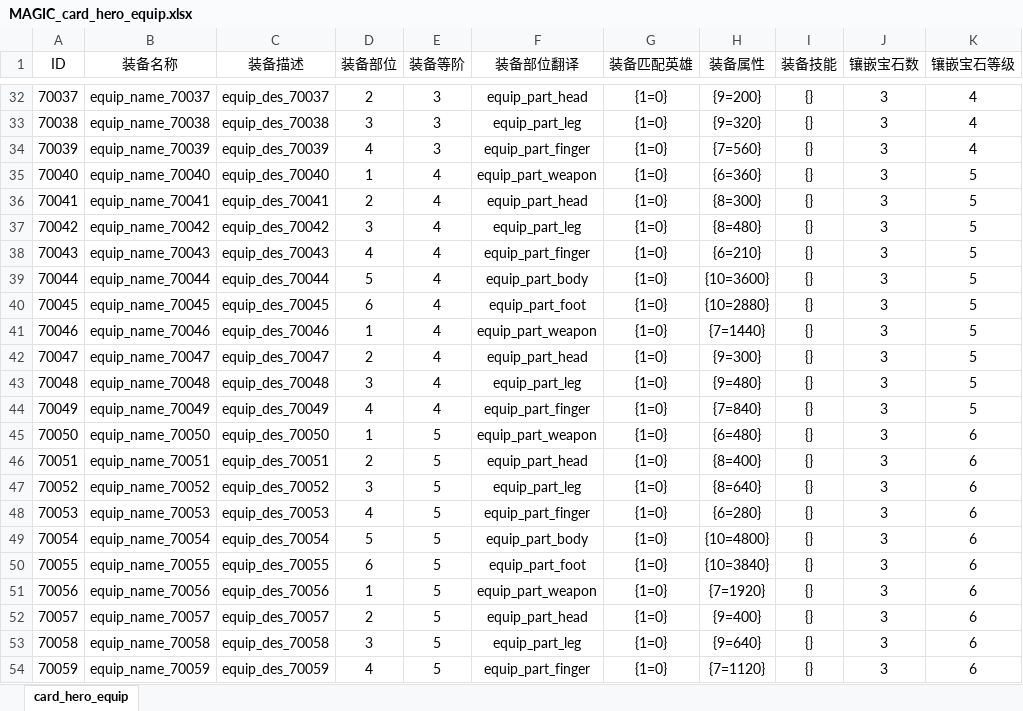
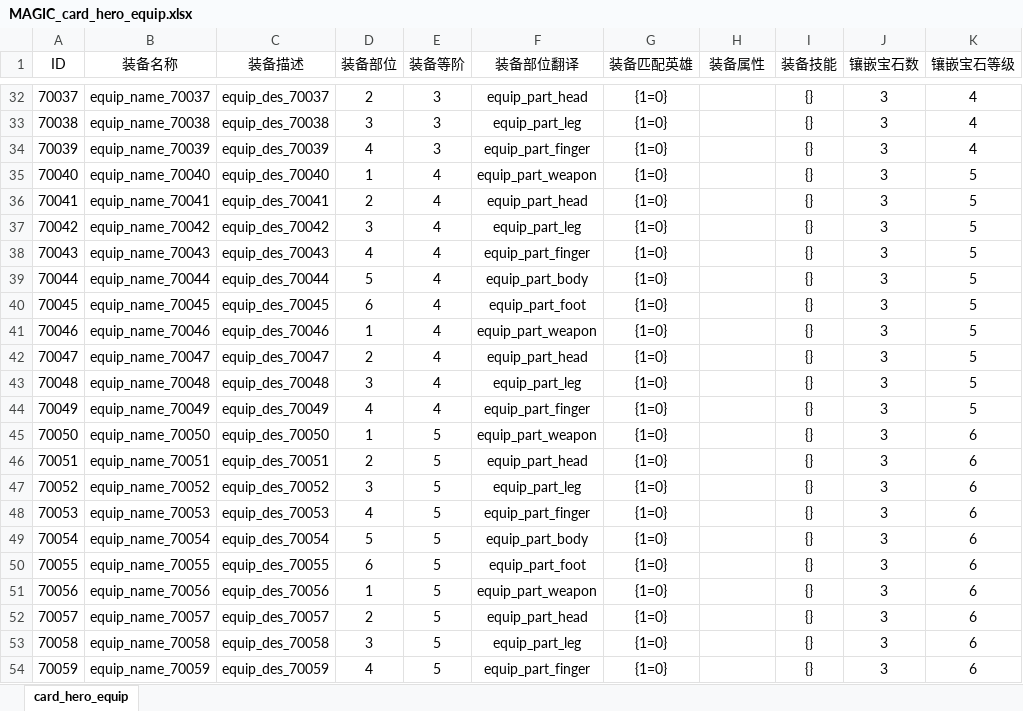
Before and after one commit to Organ-Jiawei/Project, an Excel workbook: 策划文档/数值用表/MAGIC_card_hero_equip.xlsx, sheet card_hero_equip, drawn as a sheet; only a part is shown, gaps mark what is left out; values as stored, in another font and other column widths than the file's, no borders; the diff covers the shown part only; the diff names each change by its address in the sheet, - before the commit and + after, or states it on an @@ line.

```diff
--- a/策划文档/数值用表/MAGIC_card_hero_equip.xlsx (sheet card_hero_equip)
+++ b/策划文档/数值用表/MAGIC_card_hero_equip.xlsx (sheet card_hero_equip)
-H32 (装备属性): {9=200}
+H32 (装备属性): (empty)
-H33 (装备属性): {9=320}
+H33 (装备属性): (empty)
-H34 (装备属性): {7=560}
+H34 (装备属性): (empty)
-H35 (装备属性): {6=360}
+H35 (装备属性): (empty)
-H36 (装备属性): {8=300}
+H36 (装备属性): (empty)
-H37 (装备属性): {8=480}
+H37 (装备属性): (empty)
-H38 (装备属性): {6=210}
+H38 (装备属性): (empty)
-H39 (装备属性): {10=3600}
+H39 (装备属性): (empty)
-H40 (装备属性): {10=2880}
+H40 (装备属性): (empty)
-H41 (装备属性): {7=1440}
+H41 (装备属性): (empty)
-H42 (装备属性): {9=300}
+H42 (装备属性): (empty)
-H43 (装备属性): {9=480}
+H43 (装备属性): (empty)
-H44 (装备属性): {7=840}
+H44 (装备属性): (empty)
-H45 (装备属性): {6=480}
+H45 (装备属性): (empty)
-H46 (装备属性): {8=400}
+H46 (装备属性): (empty)
-H47 (装备属性): {8=640}
+H47 (装备属性): (empty)
-H48 (装备属性): {6=280}
+H48 (装备属性): (empty)
-H49 (装备属性): {10=4800}
+H49 (装备属性): (empty)
-H50 (装备属性): {10=3840}
+H50 (装备属性): (empty)
-H51 (装备属性): {7=1920}
+H51 (装备属性): (empty)
-H52 (装备属性): {9=400}
+H52 (装备属性): (empty)
-H53 (装备属性): {9=640}
+H53 (装备属性): (empty)
-H54 (装备属性): {7=1120}
+H54 (装备属性): (empty)
```
Also changed, not shown: 27 edited cells elsewhere in this sheet, 策划文档/数值策划/战斗系统.xlsx, 5 other files.
